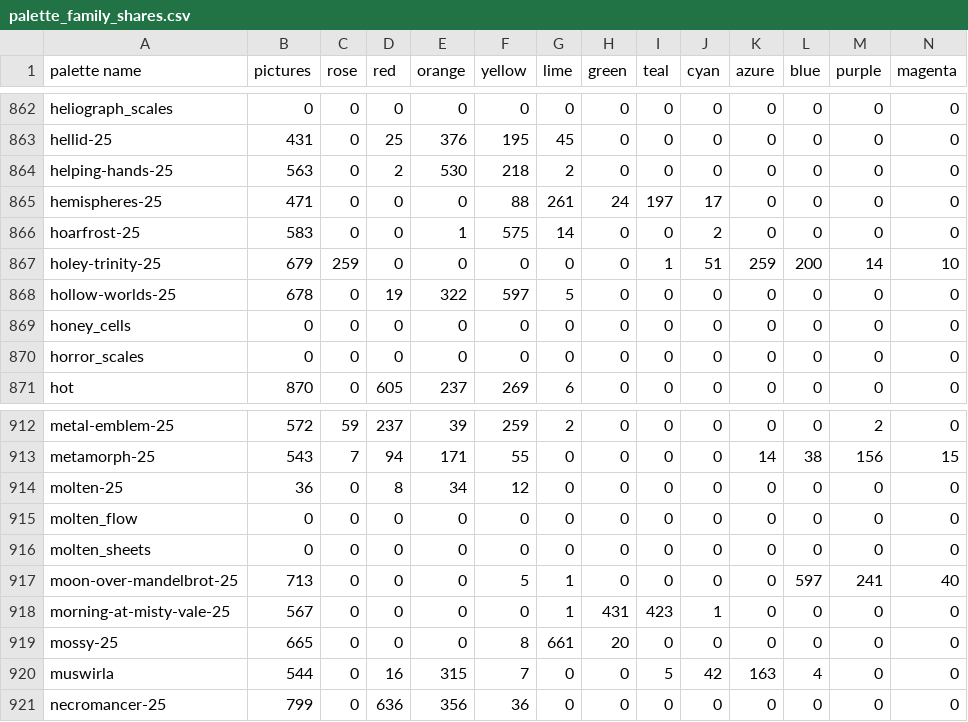
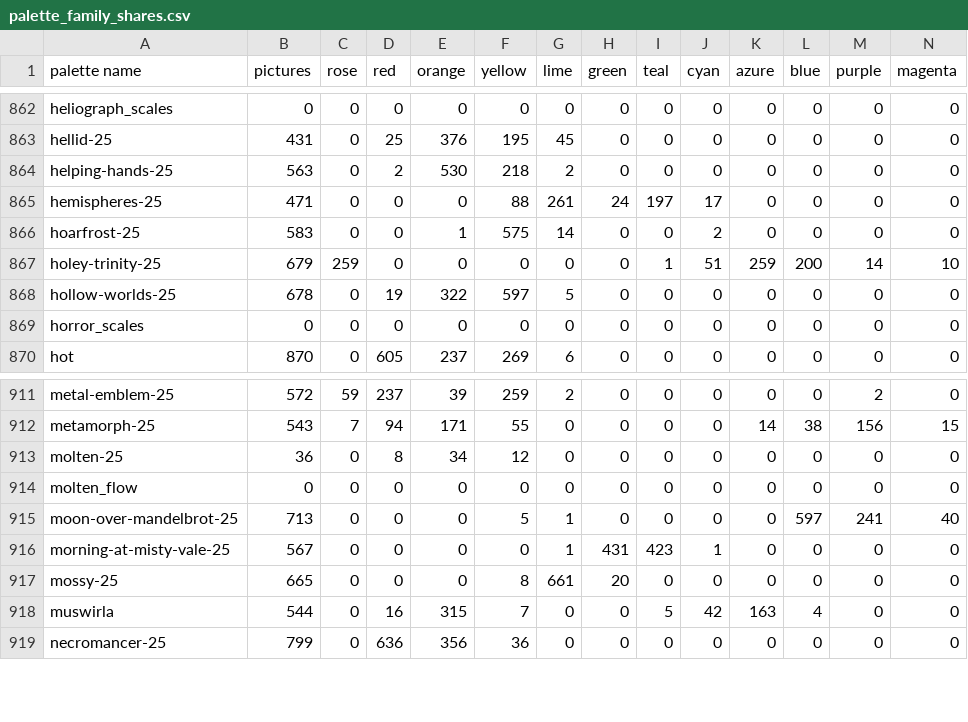
Before and after one commit to techmatt/fractal-wallpapers, a CSV file: data/palettes/palette_family_shares.csv, drawn as a sheet; only a part is shown, gaps mark what is left out.

```diff
--- a/data/palettes/palette_family_shares.csv
+++ b/data/palettes/palette_family_shares.csv
@@ -868,3 +868,2 @@ holey-trinity-25,679,259,0,0,0,0,0,1,51,259,200,14,10
 hollow-worlds-25,678,0,19,322,597,5,0,0,0,0,0,0,0
-honey_cells,0,0,0,0,0,0,0,0,0,0,0,0,0
 horror_scales,0,0,0,0,0,0,0,0,0,0,0,0,0
@@ -915,3 +914,2 @@ molten-25,36,0,8,34,12,0,0,0,0,0,0,0,0
 molten_flow,0,0,0,0,0,0,0,0,0,0,0,0,0
-molten_sheets,0,0,0,0,0,0,0,0,0,0,0,0,0
 moon-over-mandelbrot-25,713,0,0,0,5,1,0,0,0,0,597,241,40
```
Also changed, not shown: 12 other files.
